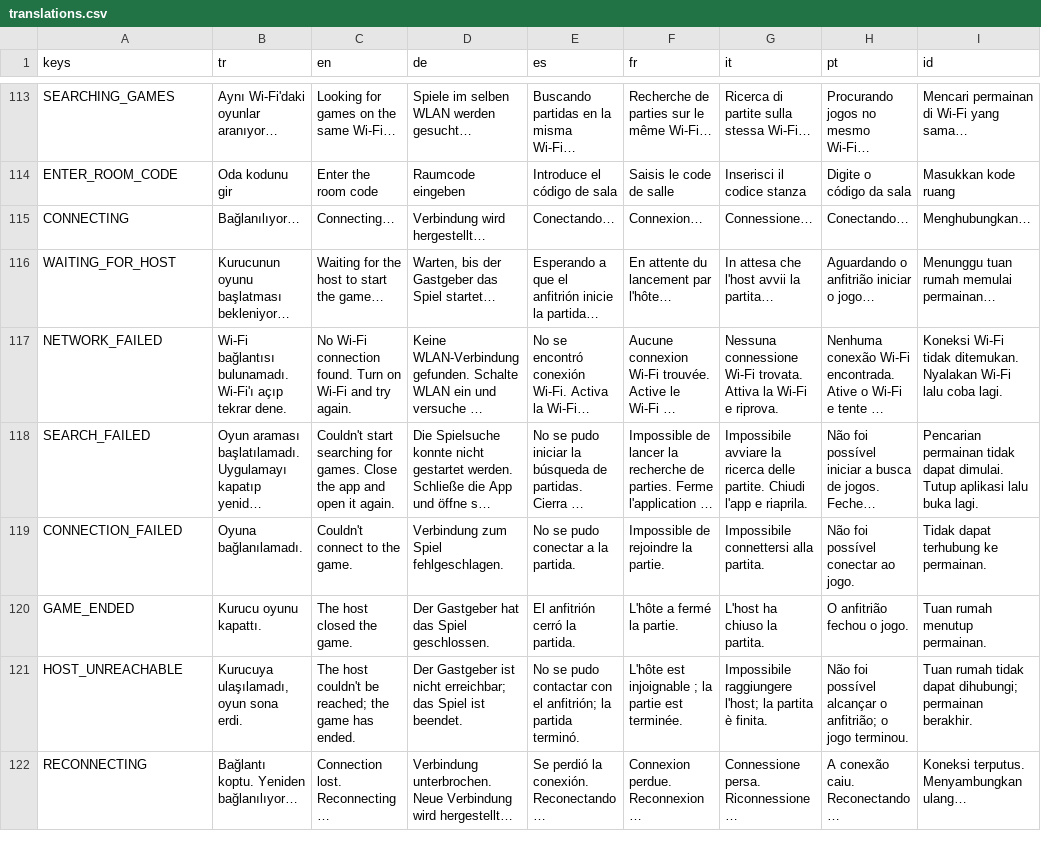
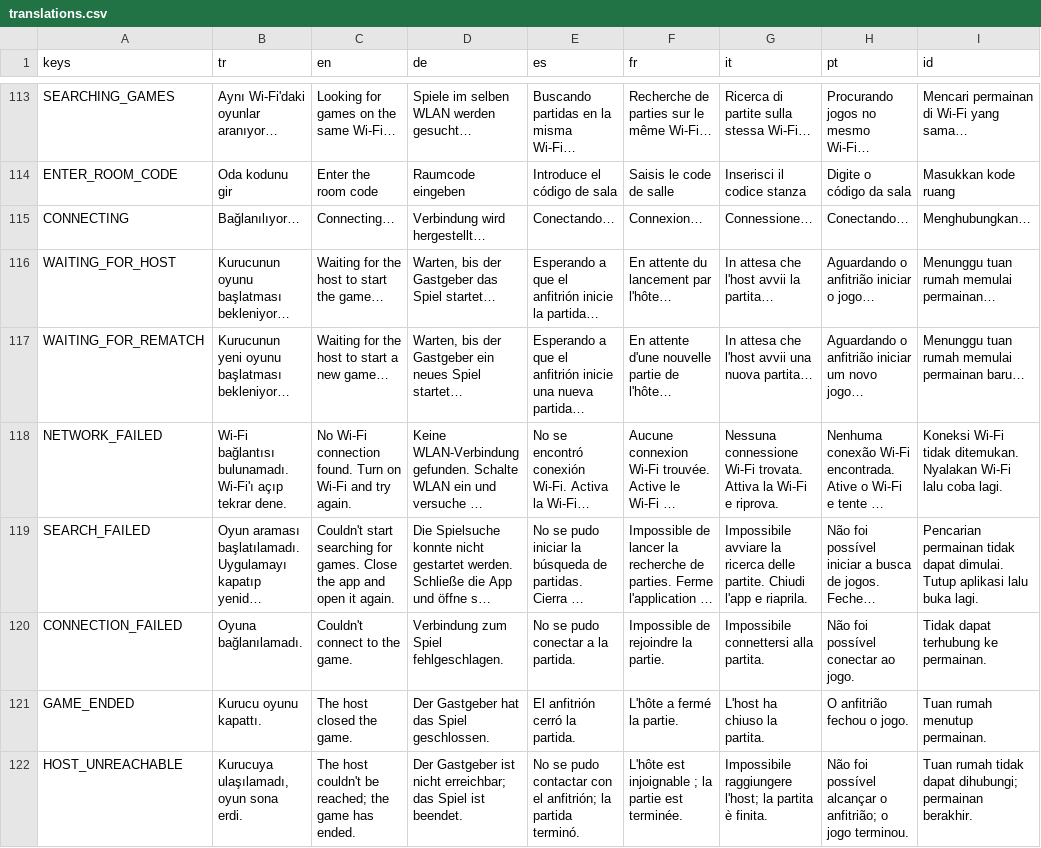
Before and after one commit to sezertanci/Pawnic, a CSV file: data/translations.csv, drawn as a sheet; only a part is shown, gaps mark what is left out; the shorter side is filled out with more unchanged rows; long unchanged cells end in …; the diff names each change by its address in the sheet, - before the commit and + after, or states it on an @@ line.

```diff
--- a/data/translations.csv
+++ b/data/translations.csv
+row 117: WAITING_FOR_REMATCH | Kurucunun yeni oyunu başlatması bekleniyor… | Waiting for the host to start a new game… | Warten, bis der Gastgeber ein neues Spiel startet… | Esperando a que el anfitrión inicie una nueva partida… | En attente d'une nouvelle partie de l'hôte… | In attesa che l'host avvii una nuova partita… | Aguardando o anfitrião iniciar um novo jogo… | Menunggu tuan rumah memulai permainan baru…
```
Also changed, not shown: 14 other files.
